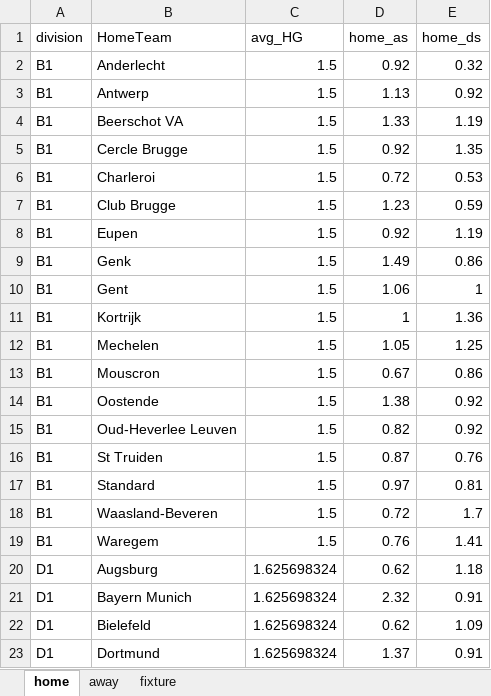
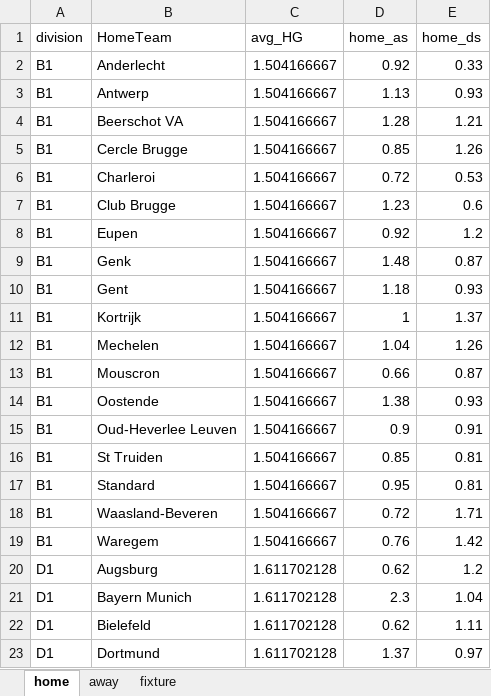
Before and after one commit to gitboyzorro5/FDAS, an Excel workbook: poisson calc.xlsx, sheet home, drawn as a sheet; only a part is shown; values as stored, in another font and other column widths than the file's, no borders; the diff covers the shown part only; the diff names each change by its address in the sheet, - before the commit and + after, or states it on an @@ line.

```diff
--- a/poisson calc.xlsx (sheet home)
+++ b/poisson calc.xlsx (sheet home)
-C2:C19 (avg_HG): 1.5
+C2:C19 (avg_HG): 1.504166667
-E2 (home_ds): 0.32
+E2 (home_ds): 0.33
-E3 (home_ds): 0.92
+E3 (home_ds): 0.93
-D4 (home_as): 1.33
+D4 (home_as): 1.28
-E4 (home_ds): 1.19
+E4 (home_ds): 1.21
-D5 (home_as): 0.92
+D5 (home_as): 0.85
-E5 (home_ds): 1.35
+E5 (home_ds): 1.26
-E7 (home_ds): 0.59
+E7 (home_ds): 0.6
-E8 (home_ds): 1.19
+E8 (home_ds): 1.2
-D9 (home_as): 1.49
+D9 (home_as): 1.48
-E9 (home_ds): 0.86
+E9 (home_ds): 0.87
-D10 (home_as): 1.06
+D10 (home_as): 1.18
-E10 (home_ds): 1
+E10 (home_ds): 0.93
-E11 (home_ds): 1.36
+E11 (home_ds): 1.37
-D12 (home_as): 1.05
+D12 (home_as): 1.04
-E12 (home_ds): 1.25
+E12 (home_ds): 1.26
-D13 (home_as): 0.67
+D13 (home_as): 0.66
-E13 (home_ds): 0.86
+E13 (home_ds): 0.87
-E14 (home_ds): 0.92
+E14 (home_ds): 0.93
-D15 (home_as): 0.82
+D15 (home_as): 0.9
-E15 (home_ds): 0.92
+E15 (home_ds): 0.91
-D16 (home_as): 0.87
+D16 (home_as): 0.85
-E16 (home_ds): 0.76
+E16 (home_ds): 0.81
-D17 (home_as): 0.97
+D17 (home_as): 0.95
-E18 (home_ds): 1.7
+E18 (home_ds): 1.71
-E19 (home_ds): 1.41
+E19 (home_ds): 1.42
-C20:C23 (avg_HG): 1.625698324
+C20:C23 (avg_HG): 1.611702128
-E20 (home_ds): 1.18
+E20 (home_ds): 1.2
-D21 (home_as): 2.32
+D21 (home_as): 2.3
-E21 (home_ds): 0.91
+E21 (home_ds): 1.04
-E22 (home_ds): 1.09
+E22 (home_ds): 1.11
-E23 (home_ds): 0.91
+E23 (home_ds): 0.97
```
Also changed, not shown: 970 edited cells elsewhere in this sheet, sheet fixture, sheet away, CS generator.xlsx, myodds.xlsx, 1 other file.
